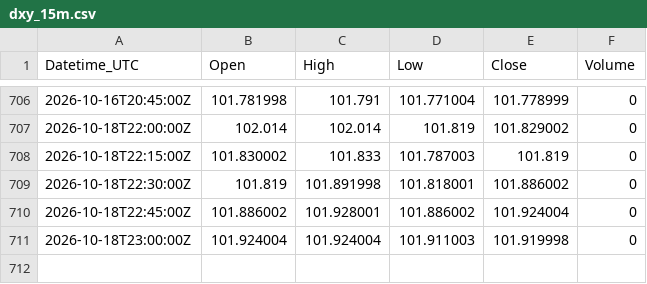
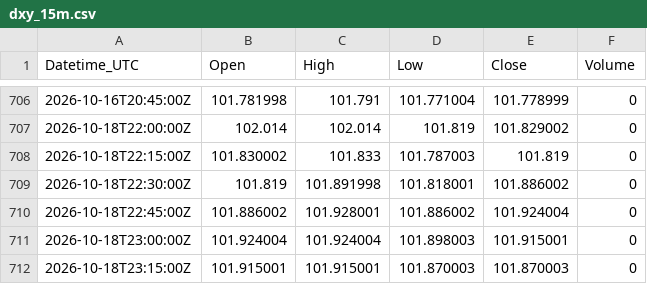
Before and after one commit to Kubula-xu/claude-finance-data, a CSV file: data/dxy_15m.csv, drawn as a sheet; only a part is shown, gaps mark what is left out.

```diff
--- a/data/dxy_15m.csv
+++ b/data/dxy_15m.csv
@@ -710,2 +710,3 @@ Datetime_UTC,Open,High,Low,Close,Volume
 2026-10-18T22:45:00Z,101.886002,101.928001,101.886002,101.924004,0
-2026-10-18T23:00:00Z,101.924004,101.924004,101.911003,101.919998,0
+2026-10-18T23:00:00Z,101.924004,101.924004,101.898003,101.915001,0
+2026-10-18T23:15:00Z,101.915001,101.915001,101.870003,101.870003,0
```
Also changed, not shown: data/gold_15m.csv, data/silver_15m.csv, 28 other files.
